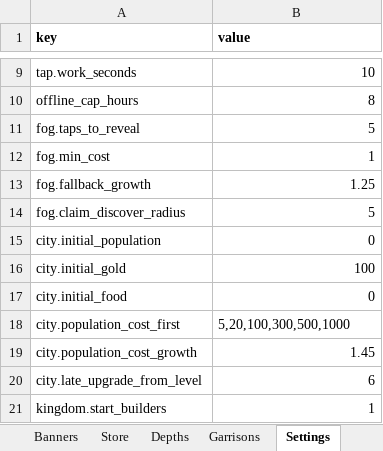
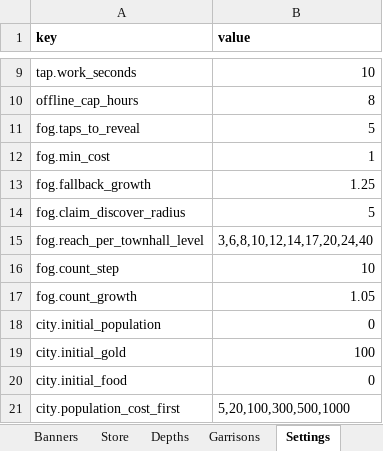
Before and after one commit to LadisCodi/kingdom, an Excel workbook: balance/balance.xlsx, sheet Settings, drawn as a sheet; only a part is shown, gaps mark what is left out; the shorter side is filled out with more unchanged rows; values as stored, in another font and other column widths than the file's, no borders; the diff names each change by its address in the sheet, - before the commit and + after, or states it on an @@ line.

```diff
--- a/balance/balance.xlsx (sheet Settings)
+++ b/balance/balance.xlsx (sheet Settings)
+row 15: fog.reach_per_townhall_level | 3,6,8,10,12,14,17,20,24,40
+row 16: fog.count_step | 10
+row 17: fog.count_growth | 1.05
```
Also changed, not shown: 19 other files.
